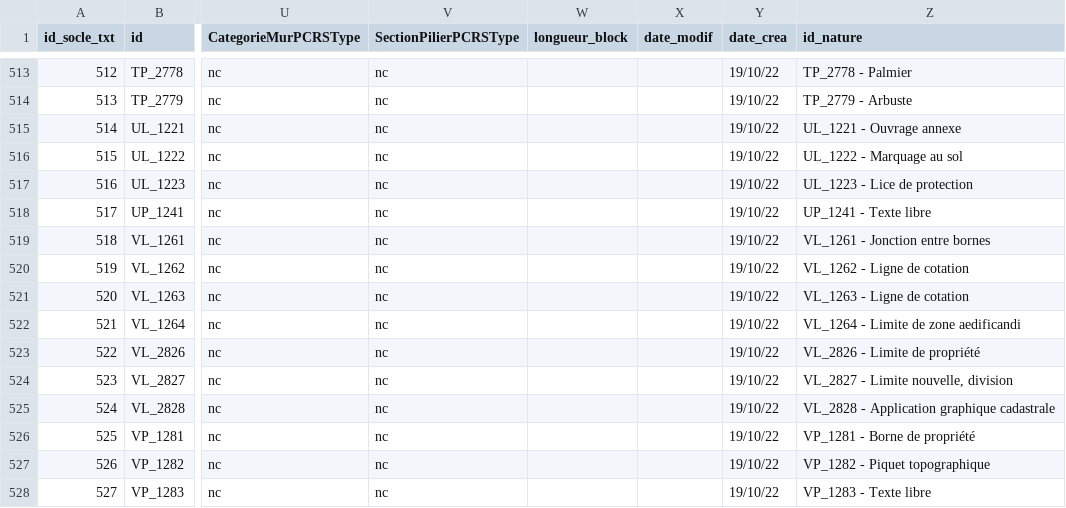
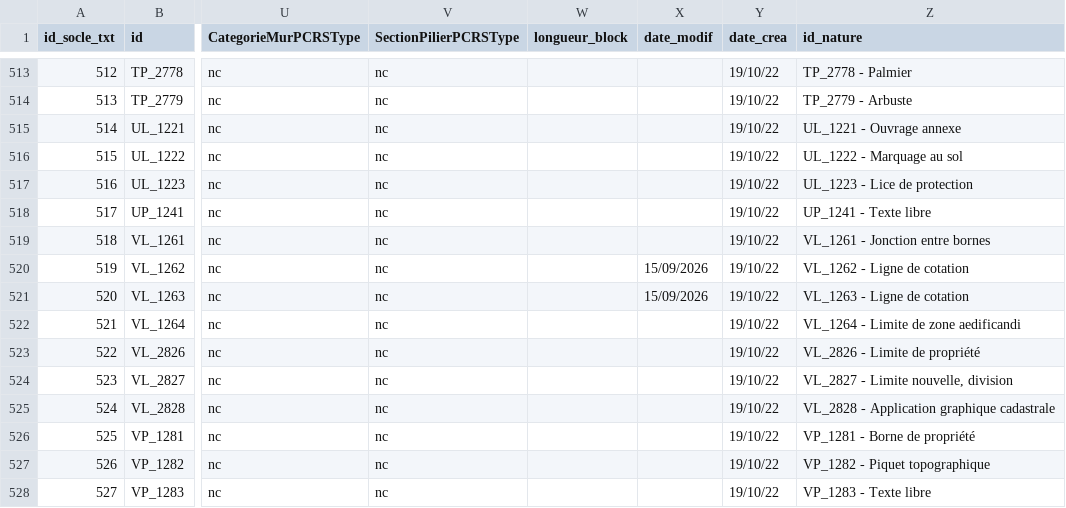
Before and after one commit to geobretagne/standard-topographique, a CSV file: nomenclature/standard_topographique_nomenclature.csv, drawn as a sheet; only a part is shown, gaps mark what is left out; the diff names each change by its address in the sheet, - before the commit and + after, or states it on an @@ line.

Commit message:
Modify date fields for VL_1262 and VL_1263
Updated the date fields for VL_1262 and VL_1263 entries.

```diff
--- a/nomenclature/standard_topographique_nomenclature.csv
+++ b/nomenclature/standard_topographique_nomenclature.csv
-X520:X521 (date_modif): (empty)
+X520:X521 (date_modif): 15/09/2026
```
